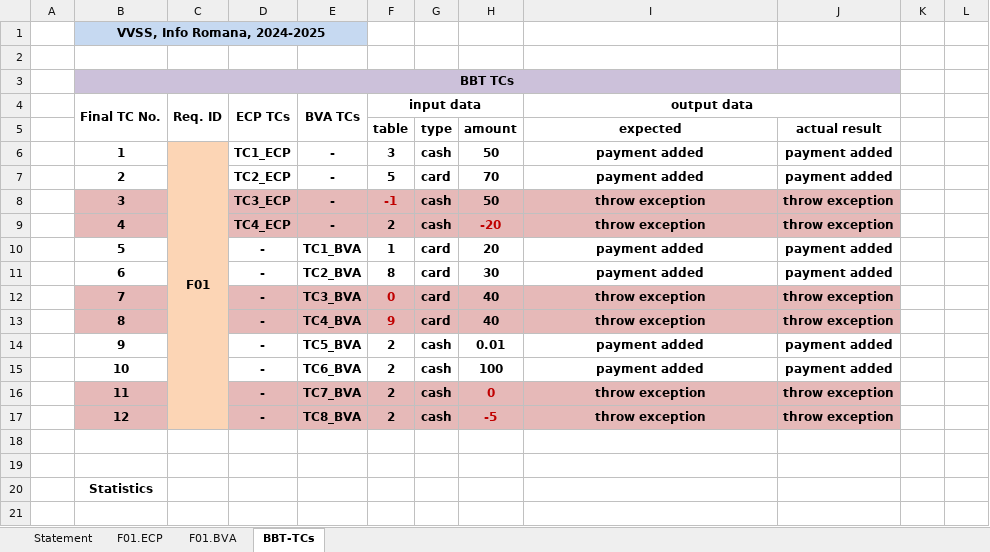
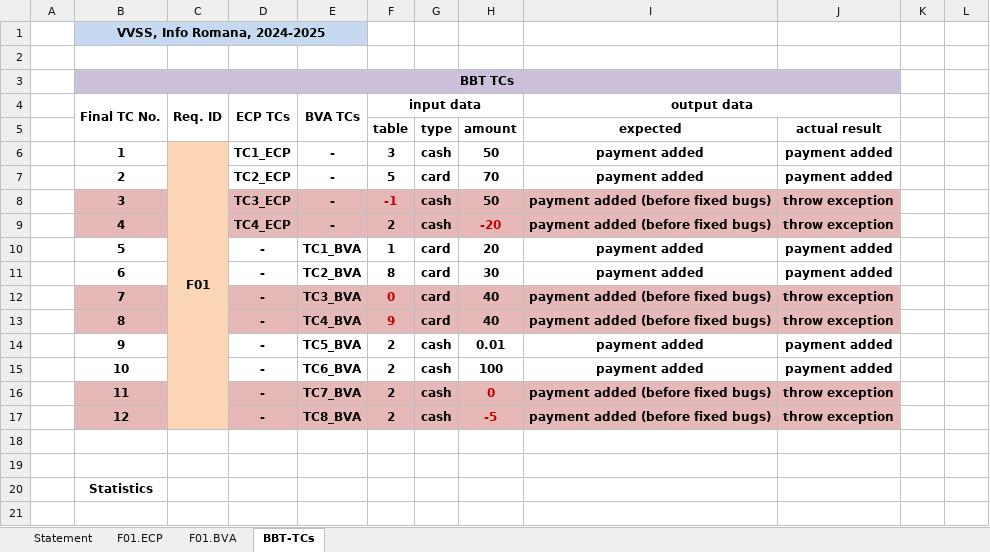
Before and after one commit to TeodorRuse/VVSS-2025, an Excel workbook: Docs/Lab02/Lab02_BBT_TCs_Form.xlsx, sheet BBT-TCs, drawn as a sheet; only a part is shown; values as stored, in another font and other column widths than the file's, no borders; the diff names each change by its address in the sheet, - before the commit and + after, or states it on an @@ line.

```diff
--- a/Docs/Lab02/Lab02_BBT_TCs_Form.xlsx (sheet BBT-TCs)
+++ b/Docs/Lab02/Lab02_BBT_TCs_Form.xlsx (sheet BBT-TCs)
-I8:I9 (output data): throw exception
+I8:I9 (output data): payment added (before fixed bugs)
-I12:I13 (output data): throw exception
+I12:I13 (output data): payment added (before fixed bugs)
-I16:I17 (output data): throw exception
+I16:I17 (output data): payment added (before fixed bugs)
```
Also changed, not shown: sheet F01.BVA, sheet F01.ECP, 2 other files.
